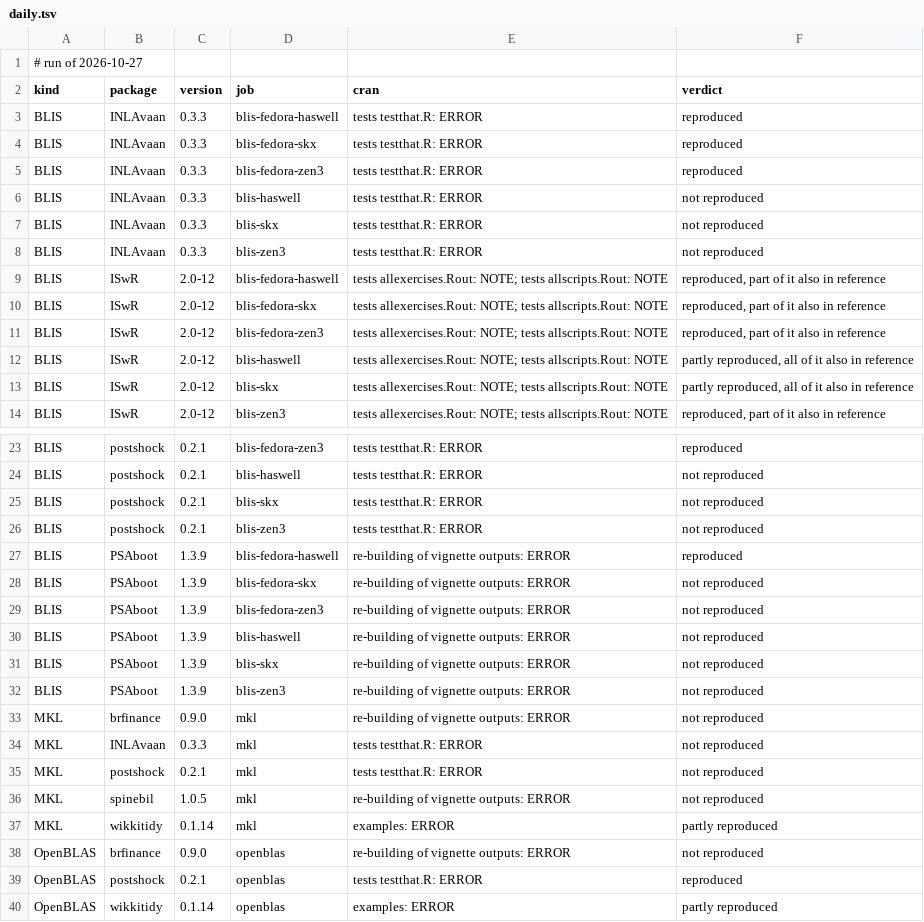
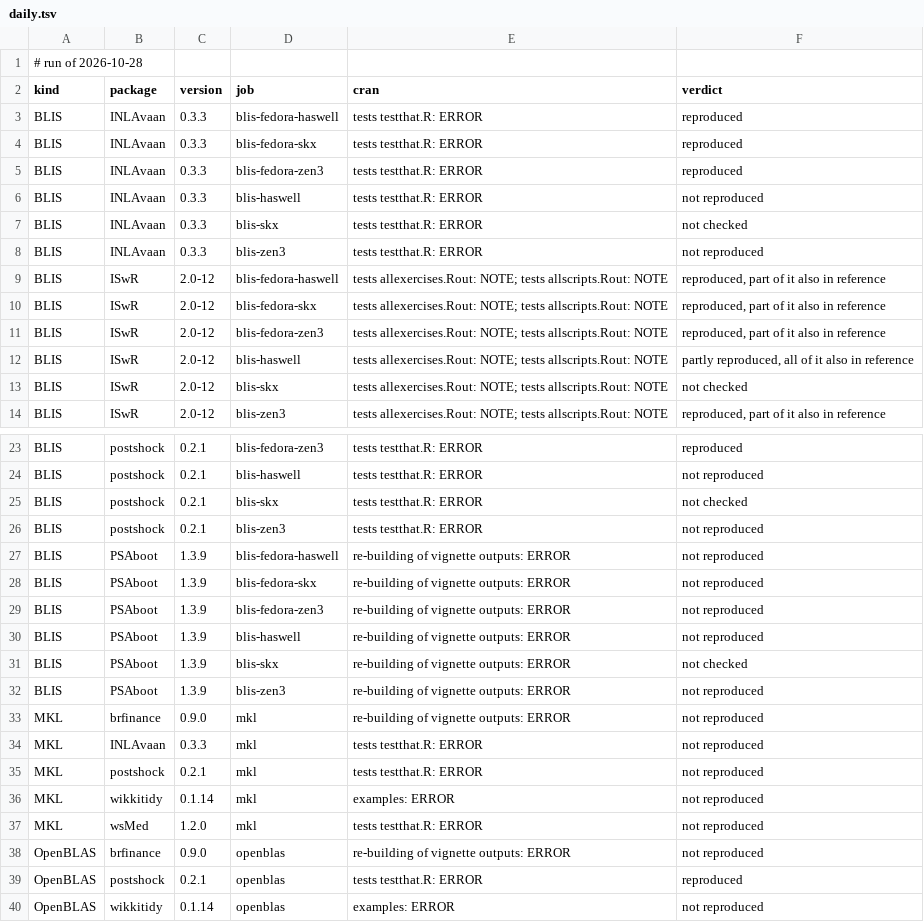
Before and after one commit to coatless/docker-r-check, a TSV file: eval/daily.tsv, drawn as a sheet; only a part is shown, gaps mark what is left out; the diff covers the shown part only.

```diff
--- a/eval/daily.tsv
+++ b/eval/daily.tsv
@@ -1,2 +1,2 @@
-# run of 2026-10-27
+# run of 2026-10-28
 kind	package	version	job	cran	verdict
@@ -6,3 +6,3 @@ BLIS	INLAvaan	0.3.3	blis-fedora-zen3	tests testthat.R: ERROR	reproduced
 BLIS	INLAvaan	0.3.3	blis-haswell	tests testthat.R: ERROR	not reproduced
-BLIS	INLAvaan	0.3.3	blis-skx	tests testthat.R: ERROR	not reproduced
+BLIS	INLAvaan	0.3.3	blis-skx	tests testthat.R: ERROR	not checked
 BLIS	INLAvaan	0.3.3	blis-zen3	tests testthat.R: ERROR	not reproduced
@@ -12,3 +12,3 @@ BLIS	ISwR	2.0-12	blis-fedora-zen3	tests allexercises.Rout: NOTE; tests allscript
 BLIS	ISwR	2.0-12	blis-haswell	tests allexercises.Rout: NOTE; tests allscripts.Rout: NOTE	partly reproduced, all of it also in reference
-BLIS	ISwR	2.0-12	blis-skx	tests allexercises.Rout: NOTE; tests allscripts.Rout: NOTE	partly reproduced, all of it also in reference
+BLIS	ISwR	2.0-12	blis-skx	tests allexercises.Rout: NOTE; tests allscripts.Rout: NOTE	not checked
 BLIS	ISwR	2.0-12	blis-zen3	tests allexercises.Rout: NOTE; tests allscripts.Rout: NOTE	reproduced, part of it also in reference
@@ -24,5 +24,5 @@ BLIS	postshock	0.2.1	blis-fedora-zen3	tests testthat.R: ERROR	reproduced
 BLIS	postshock	0.2.1	blis-haswell	tests testthat.R: ERROR	not reproduced
-BLIS	postshock	0.2.1	blis-skx	tests testthat.R: ERROR	not reproduced
+BLIS	postshock	0.2.1	blis-skx	tests testthat.R: ERROR	not checked
 BLIS	postshock	0.2.1	blis-zen3	tests testthat.R: ERROR	not reproduced
-BLIS	PSAboot	1.3.9	blis-fedora-haswell	re-building of vignette outputs: ERROR	reproduced
+BLIS	PSAboot	1.3.9	blis-fedora-haswell	re-building of vignette outputs: ERROR	not reproduced
 BLIS	PSAboot	1.3.9	blis-fedora-skx	re-building of vignette outputs: ERROR	not reproduced
@@ -30,3 +30,3 @@ BLIS	PSAboot	1.3.9	blis-fedora-zen3	re-building of vignette outputs: ERROR	not r
 BLIS	PSAboot	1.3.9	blis-haswell	re-building of vignette outputs: ERROR	not reproduced
-BLIS	PSAboot	1.3.9	blis-skx	re-building of vignette outputs: ERROR	not reproduced
+BLIS	PSAboot	1.3.9	blis-skx	re-building of vignette outputs: ERROR	not checked
 BLIS	PSAboot	1.3.9	blis-zen3	re-building of vignette outputs: ERROR	not reproduced
@@ -35,6 +35,6 @@ MKL	INLAvaan	0.3.3	mkl	tests testthat.R: ERROR	not reproduced
 MKL	postshock	0.2.1	mkl	tests testthat.R: ERROR	not reproduced
-MKL	spinebil	1.0.5	mkl	re-building of vignette outputs: ERROR	not reproduced
-MKL	wikkitidy	0.1.14	mkl	examples: ERROR	partly reproduced
+MKL	wikkitidy	0.1.14	mkl	examples: ERROR	not reproduced
+MKL	wsMed	1.2.0	mkl	tests testthat.R: ERROR	not reproduced
 OpenBLAS	brfinance	0.9.0	openblas	re-building of vignette outputs: ERROR	not reproduced
 OpenBLAS	postshock	0.2.1	openblas	tests testthat.R: ERROR	reproduced
-OpenBLAS	wikkitidy	0.1.14	openblas	examples: ERROR	partly reproduced
+OpenBLAS	wikkitidy	0.1.14	openblas	examples: ERROR	not reproduced
```
Also changed, not shown: 1 edited cell elsewhere in this file, 1 other file.
